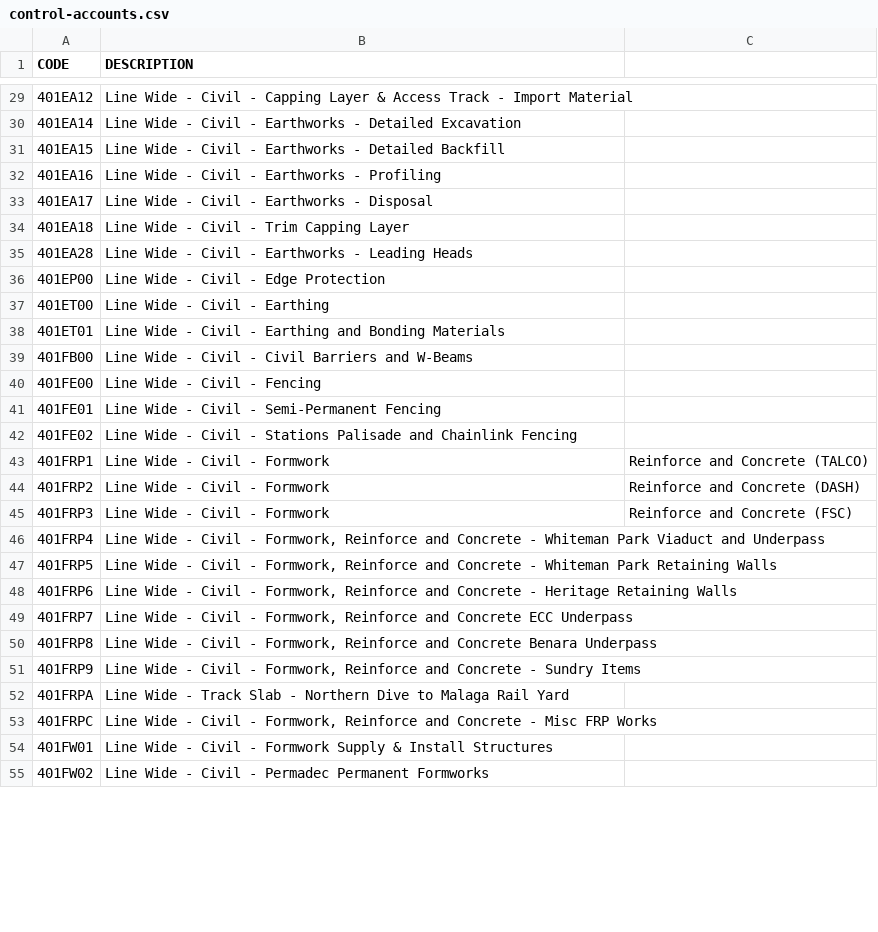
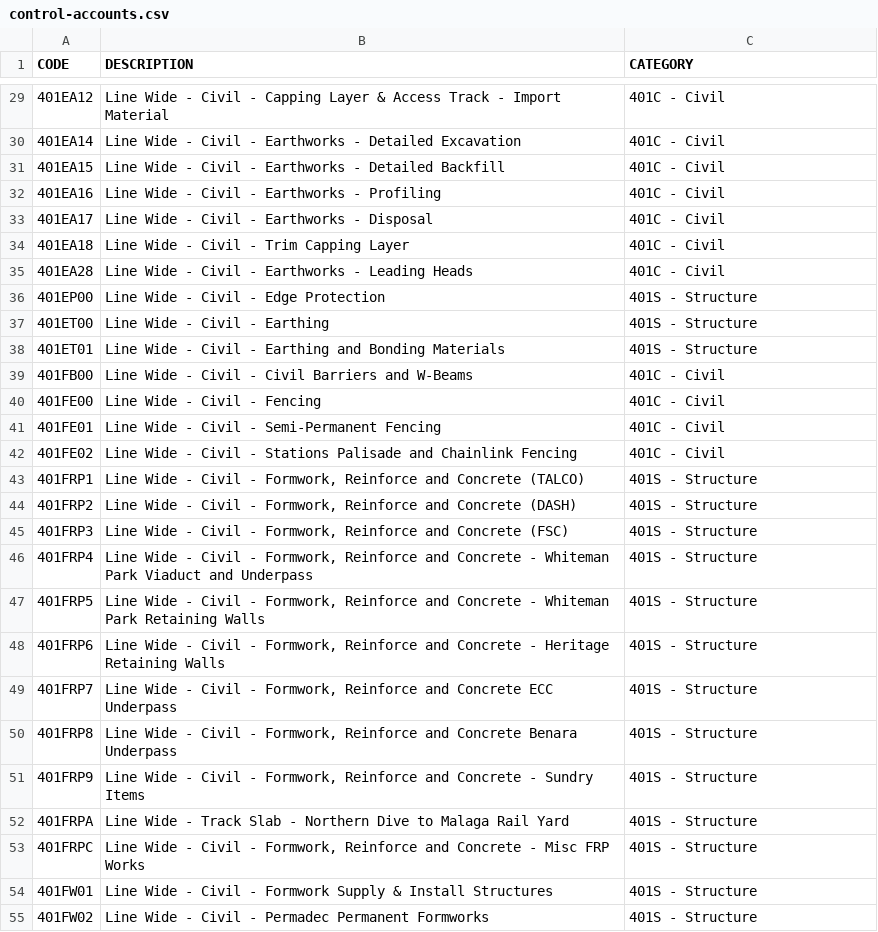
Before and after one commit to i-bajrai/castit, a CSV file: data/control-accounts.csv, drawn as a sheet; only a part is shown, gaps mark what is left out; the diff covers the shown part only.

```diff
--- a/data/control-accounts.csv
+++ b/data/control-accounts.csv
@@ -1 +1 @@
-CODE,DESCRIPTION
+CODE,DESCRIPTION,CATEGORY
@@ -29,27 +29,27 @@ CODE,DESCRIPTION
-401EA12,Line Wide - Civil - Capping Layer & Access Track - Import Material
-401EA14,Line Wide - Civil - Earthworks - Detailed Excavation
-401EA15,Line Wide - Civil - Earthworks - Detailed Backfill
-401EA16,Line Wide - Civil - Earthworks - Profiling
-401EA17,Line Wide - Civil - Earthworks - Disposal
-401EA18,Line Wide - Civil - Trim Capping Layer
-401EA28,Line Wide - Civil - Earthworks - Leading Heads
-401EP00,Line Wide - Civil - Edge Protection
-401ET00,Line Wide - Civil - Earthing
-401ET01,Line Wide - Civil - Earthing and Bonding Materials
-401FB00,Line Wide - Civil - Civil Barriers and W-Beams
-401FE00,Line Wide - Civil - Fencing
-401FE01,Line Wide - Civil - Semi-Permanent Fencing
-401FE02,Line Wide - Civil - Stations Palisade and Chainlink Fencing
-401FRP1,Line Wide - Civil - Formwork, Reinforce and Concrete (TALCO)
-401FRP2,Line Wide - Civil - Formwork, Reinforce and Concrete (DASH)
-401FRP3,Line Wide - Civil - Formwork, Reinforce and Concrete (FSC)
-401FRP4,"Line Wide - Civil - Formwork, Reinforce and Concrete - Whiteman Park Viaduct and Underpass"
-401FRP5,"Line Wide - Civil - Formwork, Reinforce and Concrete - Whiteman Park Retaining Walls"
-401FRP6,"Line Wide - Civil - Formwork, Reinforce and Concrete - Heritage Retaining Walls"
-401FRP7,"Line Wide - Civil - Formwork, Reinforce and Concrete ECC Underpass"
-401FRP8,"Line Wide - Civil - Formwork, Reinforce and Concrete Benara Underpass"
-401FRP9,"Line Wide - Civil - Formwork, Reinforce and Concrete - Sundry Items"
-401FRPA,Line Wide - Track Slab - Northern Dive to Malaga Rail Yard
-401FRPC,"Line Wide - Civil - Formwork, Reinforce and Concrete - Misc FRP Works"
-401FW01,Line Wide - Civil - Formwork Supply & Install Structures
-401FW02,Line Wide - Civil - Permadec Permanent Formworks
+401EA12,Line Wide - Civil - Capping Layer & Access Track - Import Material,401C - Civil
+401EA14,Line Wide - Civil - Earthworks - Detailed Excavation,401C - Civil
+401EA15,Line Wide - Civil - Earthworks - Detailed Backfill,401C - Civil
+401EA16,Line Wide - Civil - Earthworks - Profiling,401C - Civil
+401EA17,Line Wide - Civil - Earthworks - Disposal,401C - Civil
+401EA18,Line Wide - Civil - Trim Capping Layer,401C - Civil
+401EA28,Line Wide - Civil - Earthworks - Leading Heads,401C - Civil
+401EP00,Line Wide - Civil - Edge Protection,401S - Structure
+401ET00,Line Wide - Civil - Earthing,401S - Structure
+401ET01,Line Wide - Civil - Earthing and Bonding Materials,401S - Structure
+401FB00,Line Wide - Civil - Civil Barriers and W-Beams,401C - Civil
+401FE00,Line Wide - Civil - Fencing,401C - Civil
+401FE01,Line Wide - Civil - Semi-Permanent Fencing,401C - Civil
+401FE02,Line Wide - Civil - Stations Palisade and Chainlink Fencing,401C - Civil
+401FRP1,"Line Wide - Civil - Formwork, Reinforce and Concrete (TALCO)",401S - Structure
+401FRP2,"Line Wide - Civil - Formwork, Reinforce and Concrete (DASH)",401S - Structure
+401FRP3,"Line Wide - Civil - Formwork, Reinforce and Concrete (FSC)",401S - Structure
+401FRP4,"Line Wide - Civil - Formwork, Reinforce and Concrete - Whiteman Park Viaduct and Underpass",401S - Structure
+401FRP5,"Line Wide - Civil - Formwork, Reinforce and Concrete - Whiteman Park Retaining Walls",401S - Structure
+401FRP6,"Line Wide - Civil - Formwork, Reinforce and Concrete - Heritage Retaining Walls",401S - Structure
+401FRP7,"Line Wide - Civil - Formwork, Reinforce and Concrete ECC Underpass",401S - Structure
+401FRP8,"Line Wide - Civil - Formwork, Reinforce and Concrete Benara Underpass",401S - Structure
+401FRP9,"Line Wide - Civil - Formwork, Reinforce and Concrete - Sundry Items",401S - Structure
+401FRPA,Line Wide - Track Slab - Northern Dive to Malaga Rail Yard,401S - Structure
+401FRPC,"Line Wide - Civil - Formwork, Reinforce and Concrete - Misc FRP Works",401S - Structure
+401FW01,Line Wide - Civil - Formwork Supply & Install Structures,401S - Structure
+401FW02,Line Wide - Civil - Permadec Permanent Formworks,401S - Structure
```
Also changed, not shown: 97 edited cells elsewhere in this file, data/budgets.csv, 10 other files.
